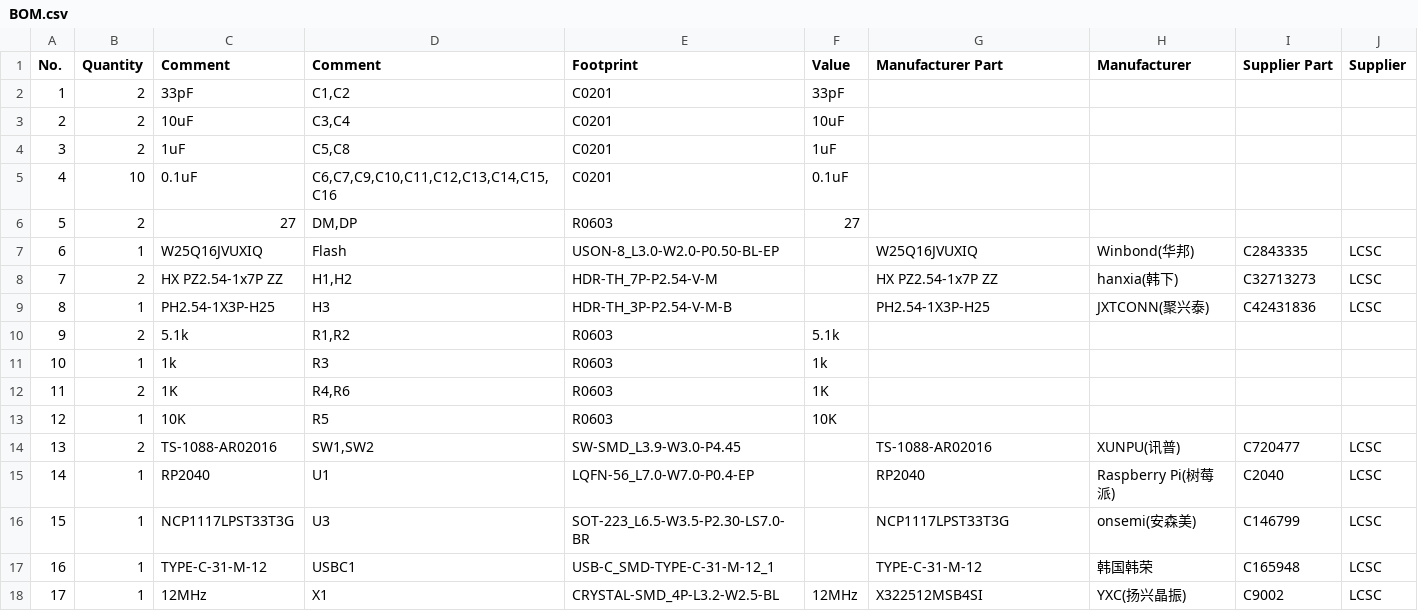
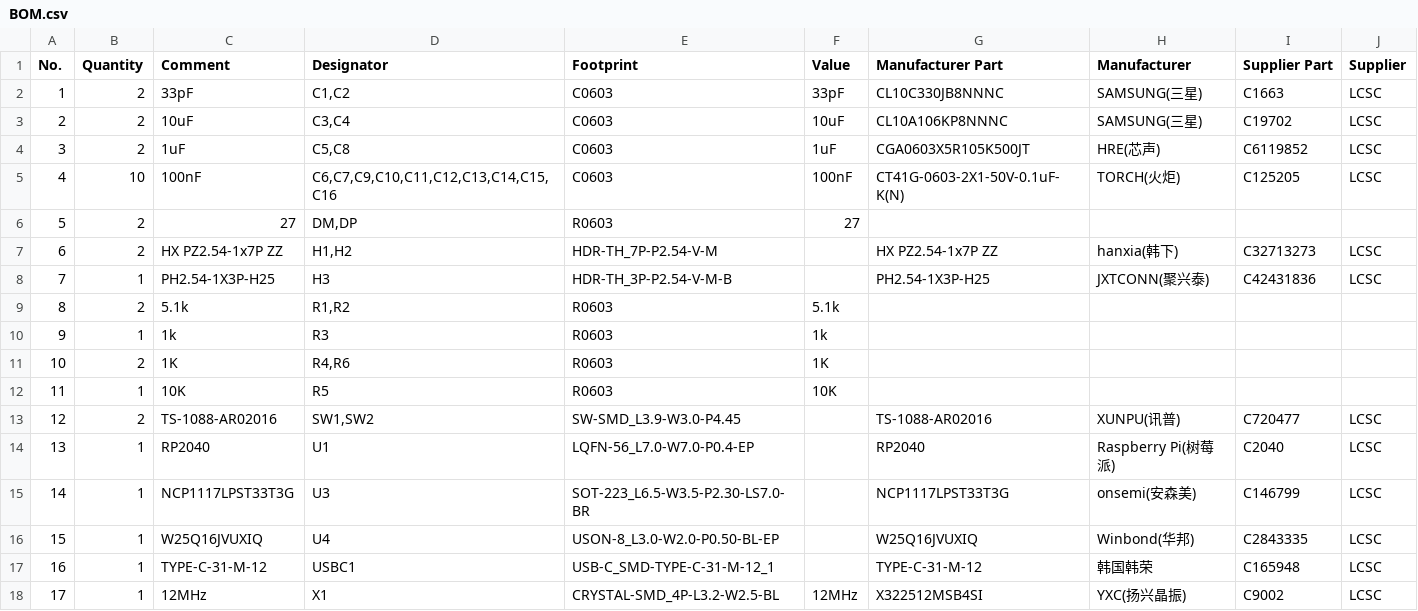
Before and after one commit to Acidicts/RP2040-DevBoard, a CSV file: BOM.csv, drawn as a sheet.

Commit message:
Add files via upload

```diff
--- a/BOM.csv
+++ b/BOM.csv
@@ -1,17 +1,17 @@
-No.,Quantity,Comment,Comment,Footprint,Value,Manufacturer Part,Manufacturer,Supplier Part,Supplier
-1,2,33pF,"C1,C2",C0201,33pF,,,,
-2,2,10uF,"C3,C4",C0201,10uF,,,,
-3,2,1uF,"C5,C8",C0201,1uF,,,,
-4,10,0.1uF,"C6,C7,C9,C10,C11,C12,C13,C14,C15,C16",C0201,0.1uF,,,,
+No.,Quantity,Comment,Designator,Footprint,Value,Manufacturer Part,Manufacturer,Supplier Part,Supplier
+1,2,33pF,"C1,C2",C0603,33pF,CL10C330JB8NNNC,SAMSUNG(三星),C1663,LCSC
+2,2,10uF,"C3,C4",C0603,10uF,CL10A106KP8NNNC,SAMSUNG(三星),C19702,LCSC
+3,2,1uF,"C5,C8",C0603,1uF,CGA0603X5R105K500JT,HRE(芯声),C6119852,LCSC
+4,10,100nF,"C6,C7,C9,C10,C11,C12,C13,C14,C15,C16",C0603,100nF,CT41G-0603-2X1-50V-0.1uF-K(N),TORCH(火炬),C125205,LCSC
 5,2,27,"DM,DP",R0603,27,,,,
-6,1,W25Q16JVUXIQ,Flash,USON-8_L3.0-W2.0-P0.50-BL-EP,,W25Q16JVUXIQ,Winbond(华邦),C2843335,LCSC
-7,2,HX PZ2.54-1x7P ZZ,"H1,H2",HDR-TH_7P-P2.54-V-M,,HX PZ2.54-1x7P ZZ,hanxia(韩下),C32713273,LCSC
-8,1,PH2.54-1X3P-H25,H3,HDR-TH_3P-P2.54-V-M-B,,PH2.54-1X3P-H25,JXTCONN(聚兴泰),C42431836,LCSC
-9,2,5.1k,"R1,R2",R0603,5.1k,,,,
-10,1,1k,R3,R0603,1k,,,,
-11,2,1K,"R4,R6",R0603,1K,,,,
-12,1,10K,R5,R0603,10K,,,,
-13,2,TS-1088-AR02016,"SW1,SW2",SW-SMD_L3.9-W3.0-P4.45,,TS-1088-AR02016,XUNPU(讯普),C720477,LCSC
-14,1,RP2040,U1,LQFN-56_L7.0-W7.0-P0.4-EP,,RP2040,Raspberry Pi(树莓派),C2040,LCSC
-15,1,NCP1117LPST33T3G,U3,SOT-223_L6.5-W3.5-P2.30-LS7.0-BR,,NCP1117LPST33T3G,onsemi(安森美),C146799,LCSC
+6,2,HX PZ2.54-1x7P ZZ,"H1,H2",HDR-TH_7P-P2.54-V-M,,HX PZ2.54-1x7P ZZ,hanxia(韩下),C32713273,LCSC
+7,1,PH2.54-1X3P-H25,H3,HDR-TH_3P-P2.54-V-M-B,,PH2.54-1X3P-H25,JXTCONN(聚兴泰),C42431836,LCSC
+8,2,5.1k,"R1,R2",R0603,5.1k,,,,
+9,1,1k,R3,R0603,1k,,,,
+10,2,1K,"R4,R6",R0603,1K,,,,
+11,1,10K,R5,R0603,10K,,,,
+12,2,TS-1088-AR02016,"SW1,SW2",SW-SMD_L3.9-W3.0-P4.45,,TS-1088-AR02016,XUNPU(讯普),C720477,LCSC
+13,1,RP2040,U1,LQFN-56_L7.0-W7.0-P0.4-EP,,RP2040,Raspberry Pi(树莓派),C2040,LCSC
+14,1,NCP1117LPST33T3G,U3,SOT-223_L6.5-W3.5-P2.30-LS7.0-BR,,NCP1117LPST33T3G,onsemi(安森美),C146799,LCSC
+15,1,W25Q16JVUXIQ,U4,USON-8_L3.0-W2.0-P0.50-BL-EP,,W25Q16JVUXIQ,Winbond(华邦),C2843335,LCSC
 16,1,TYPE-C-31-M-12,USBC1,USB-C_SMD-TYPE-C-31-M-12_1,,TYPE-C-31-M-12,韩国韩荣,C165948,LCSC
```
